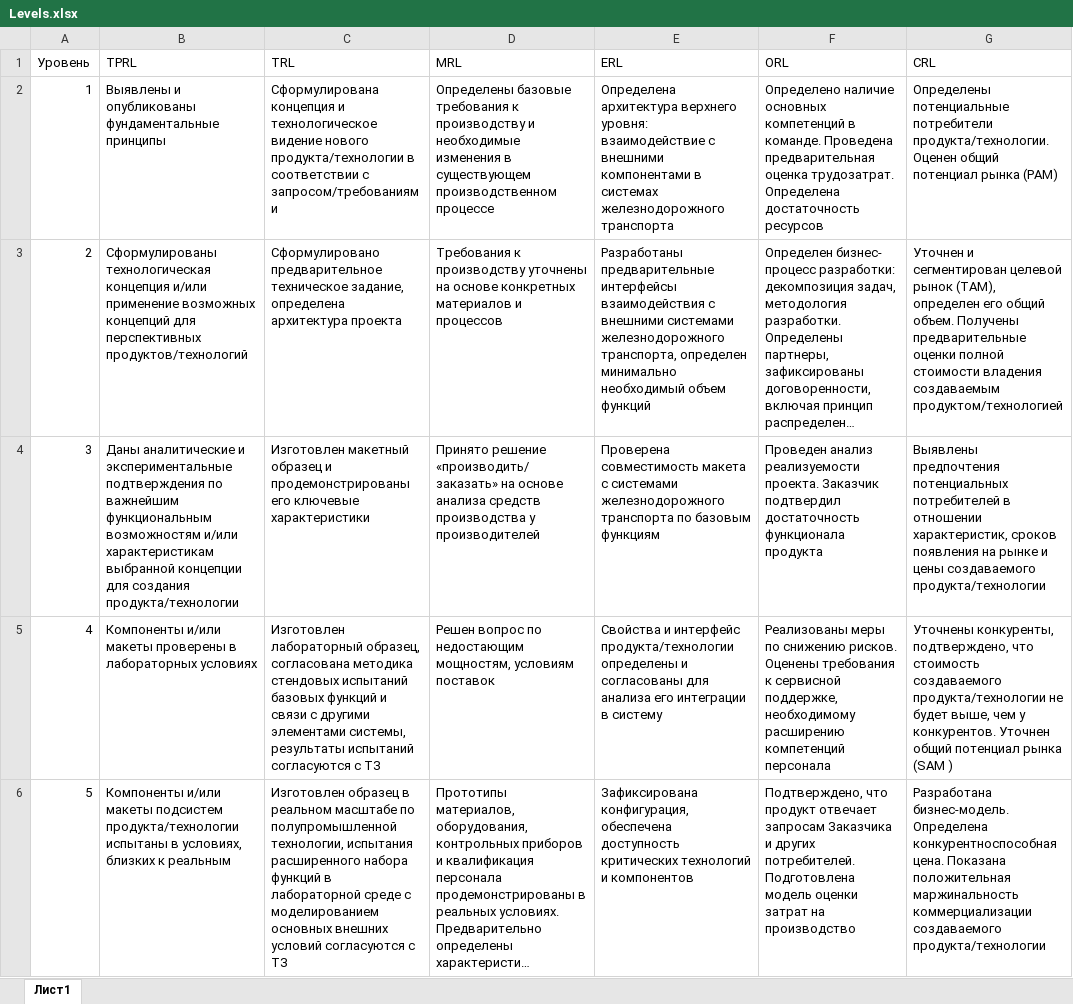
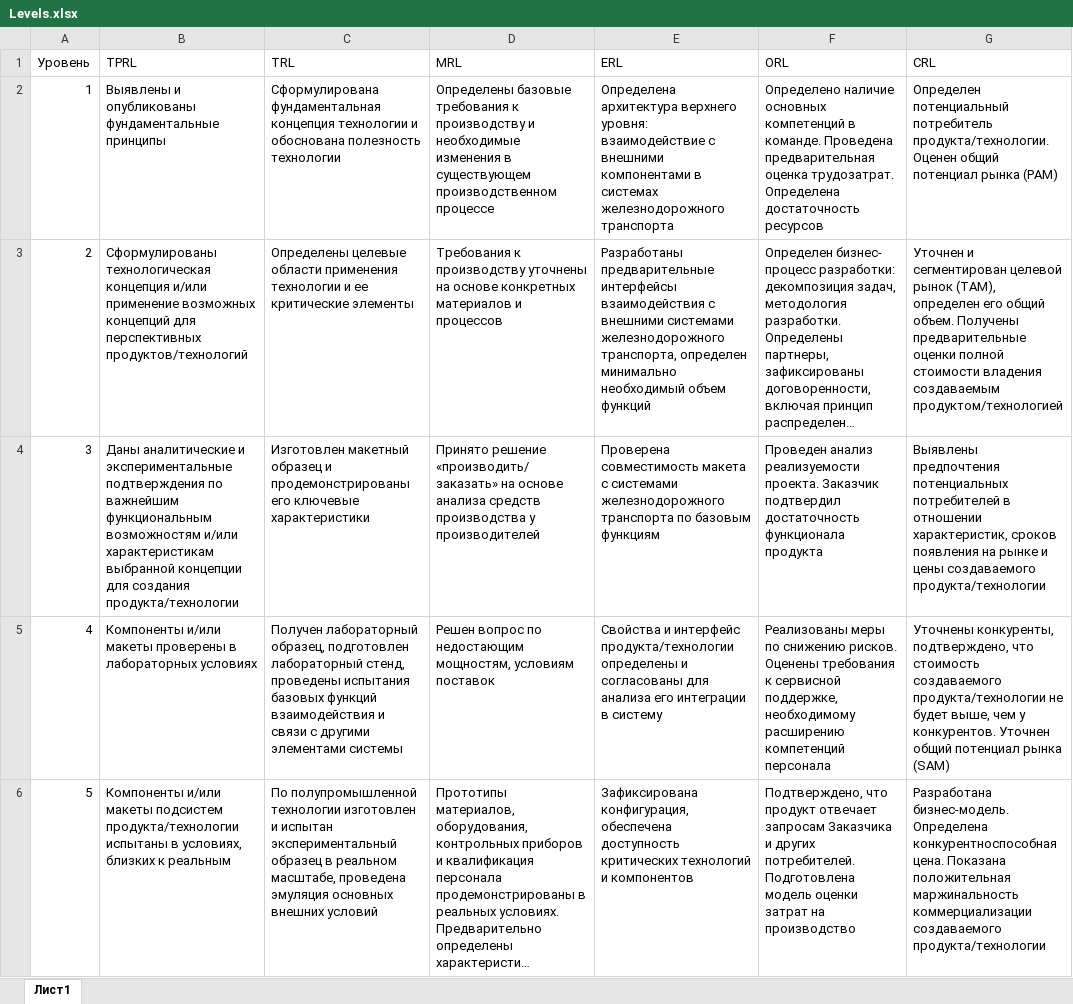
Before and after one commit to KarapetEV/TPRL_Calc, an Excel workbook: Levels.xlsx, sheet Лист1, drawn as a sheet; only a part is shown; long unchanged cells end in …; values as stored, in another font and other column widths than the file's, no borders; the diff covers the shown part only; the diff names each change by its address in the sheet, - before the commit and + after, or states it on an @@ line.

Commit message:
актуальный

```diff
--- a/Levels.xlsx (sheet Лист1)
+++ b/Levels.xlsx (sheet Лист1)
-C2 (TRL): Сформулирована концепция и технологическое видение нового продукта/технологии в соответствии с запросом/требованиями
+C2 (TRL): Сформулирована фундаментальная концепция технологии и обоснована полезность технологии
-G2 (CRL): Определены потенциальные потребители продукта/технологии. Оценен…
+G2 (CRL): Определен потенциальный потребитель продукта/технологии. Оценен…
-C3 (TRL): Сформулировано предварительное техническое задание, определена архитектура проекта
+C3 (TRL): Определены целевые области применения технологии и ее критические элементы
-C5 (TRL): Изготовлен лабораторный образец, согласована методика стендовых испытаний базовых функций и связи с другими элементами системы, результаты испытаний согласуются с ТЗ
+C5 (TRL): Получен лабораторный образец, подготовлен лабораторный стенд, проведены испытания базовых функций взаимодействия и связи с другими элементами системы
-G5 (CRL): …потенциал рынка (SAM )
+G5 (CRL): …потенциал рынка (SAM)
-C6 (TRL): Изготовлен образец в реальном масштабе по полупромышленной технологии, испытания расширенного набора функций в лабораторной среде с моделированием основных внешних условий согласуются с ТЗ
+C6 (TRL): По полупромышленной технологии изготовлен и испытан экспериментальный образец в реальном масштабе, проведена эмуляция основных внешних условий
```
Also changed, not shown: 5 edited cells elsewhere in this sheet.
